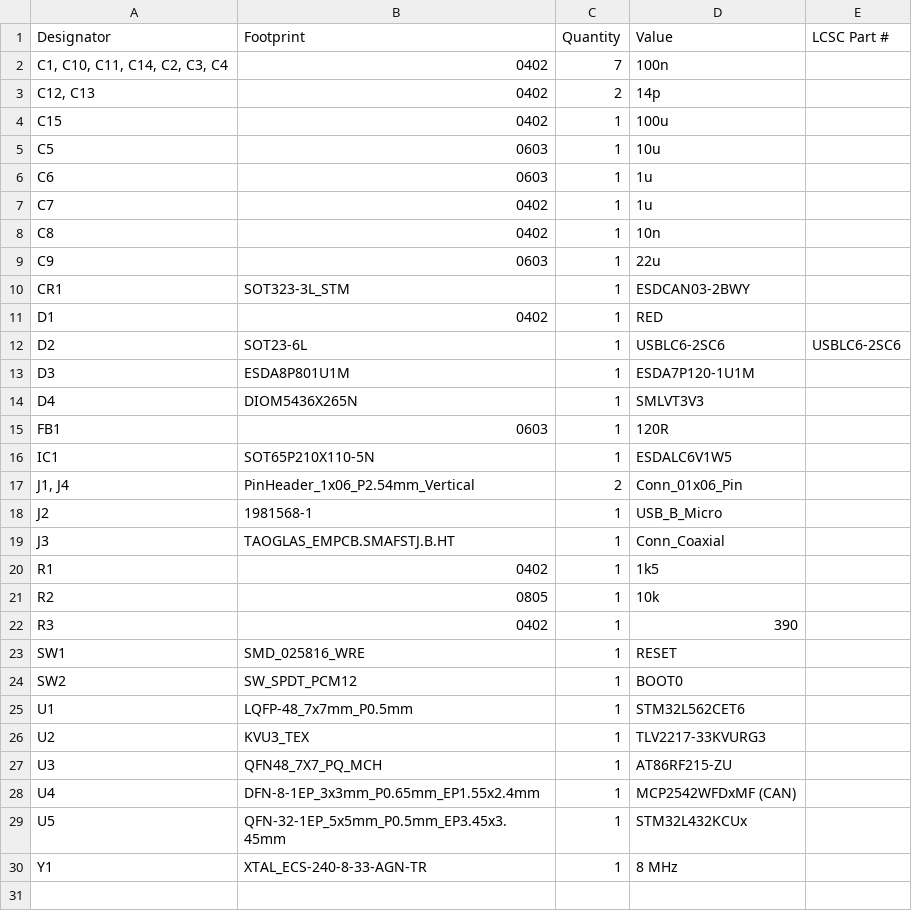
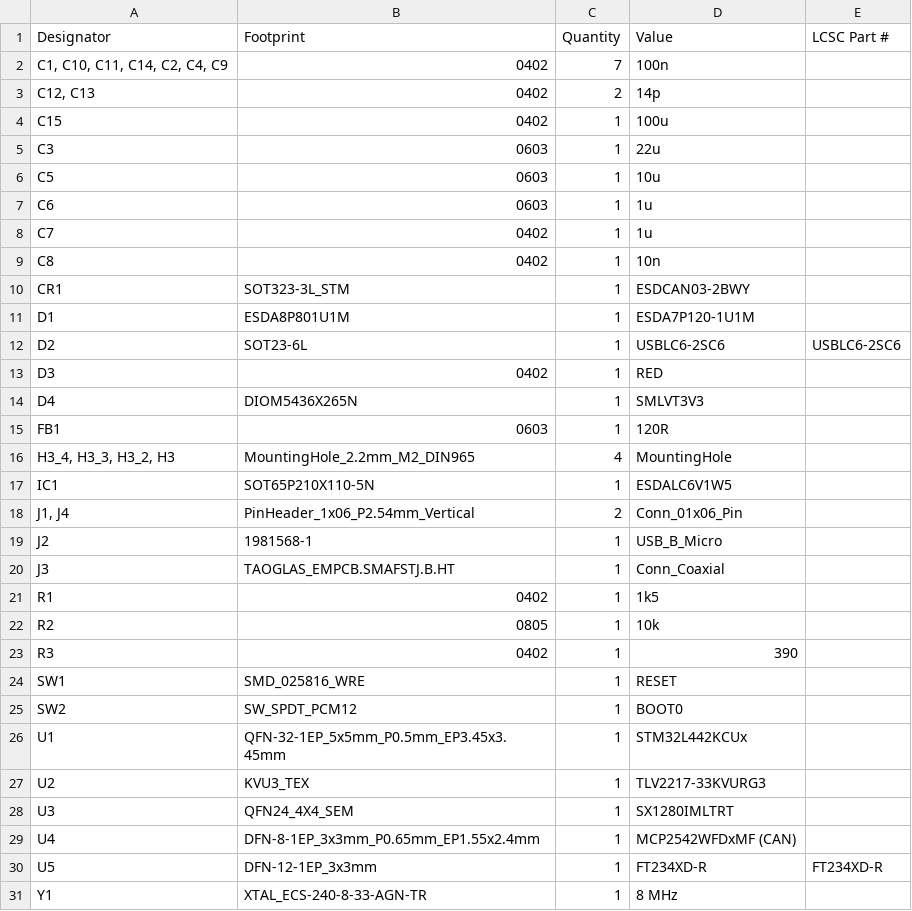
Before and after one commit to UAlberta-EcoCar/Electrical-Hardware-Design, a CSV file: production/bom.csv, drawn as a sheet.

```diff
--- a/production/bom.csv
+++ b/production/bom.csv
@@ -1,5 +1,6 @@
 Designator,Footprint,Quantity,Value,LCSC Part #
-"C1, C10, C11, C14, C2, C3, C4",0402,7,100n,
+"C1, C10, C11, C14, C2, C4, C9",0402,7,100n,
 "C12, C13",0402,2,14p,
 C15,0402,1,100u,
+C3,0603,1,22u,
 C5,0603,1,10u,
@@ -8,9 +9,9 @@ C7,0402,1,1u,
 C8,0402,1,10n,
-C9,0603,1,22u,
 CR1,SOT323-3L_STM,1,ESDCAN03-2BWY,
-D1,0402,1,RED,
+D1,ESDA8P801U1M,1,ESDA7P120-1U1M,
 D2,SOT23-6L,1,USBLC6-2SC6,USBLC6-2SC6
-D3,ESDA8P801U1M,1,ESDA7P120-1U1M,
+D3,0402,1,RED,
 D4,DIOM5436X265N,1,SMLVT3V3,
 FB1,0603,1,120R,
+"H3_4, H3_3, H3_2, H3",MountingHole_2.2mm_M2_DIN965,4,MountingHole,
 IC1,SOT65P210X110-5N,1,ESDALC6V1W5,
@@ -24,7 +25,7 @@ SW1,SMD_025816_WRE,1,RESET,
 SW2,SW_SPDT_PCM12,1,BOOT0,
-U1,LQFP-48_7x7mm_P0.5mm,1,STM32L562CET6,
+U1,QFN-32-1EP_5x5mm_P0.5mm_EP3.45x3.45mm,1,STM32L442KCUx,
 U2,KVU3_TEX,1,TLV2217-33KVURG3,
-U3,QFN48_7X7_PQ_MCH,1,AT86RF215-ZU,
+U3,QFN24_4X4_SEM,1,SX1280IMLTRT,
 U4,DFN-8-1EP_3x3mm_P0.65mm_EP1.55x2.4mm,1,MCP2542WFDxMF (CAN),
-U5,QFN-32-1EP_5x5mm_P0.5mm_EP3.45x3.45mm,1,STM32L432KCUx,
+U5,DFN-12-1EP_3x3mm,1,FT234XD-R,FT234XD-R
 Y1,XTAL_ECS-240-8-33-AGN-TR,1,8 MHz,
```
Also changed, not shown: production/positions.csv, 51 other files.
